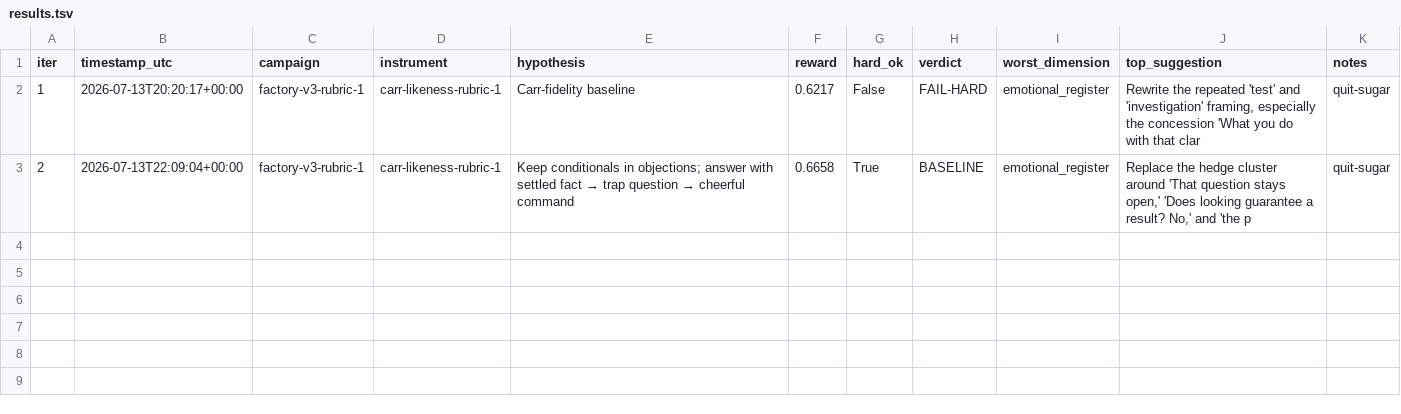
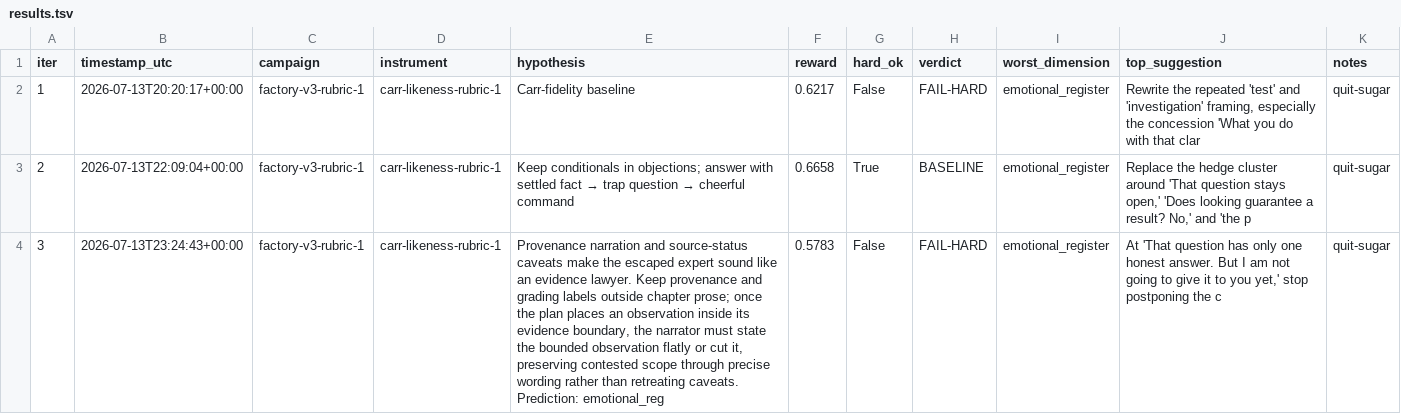
Before and after one commit to keyclaw6/Belief-changer, a TSV file: loop/results.tsv, drawn as a sheet; the diff names each change by its address in the sheet, - before the commit and + after, or states it on an @@ line.

Commit message:
iter-003: Keep provenance and grading labels outside chapter prose — FAIL-HARD

```diff
--- a/loop/results.tsv
+++ b/loop/results.tsv
+row 4: 3 | 2026-07-13T23:24:43+00:00 | factory-v3-rubric-1 | carr-likeness-rubric-1 | Provenance narration and source-status caveats make the escaped expert sound like an evidence lawyer. Keep provenance and grading labels outside chapter prose; once the plan places an observation inside its evidence boundary, the narrator must state the bounded observation flatly or cut it, preserving contested scope through precise wording rather than retreating caveats. Prediction: emotional_reg | 0.5783 | False | FAIL-HARD | emotional_register | At 'That question has only one honest answer. But I am not going to give it to you yet,' stop postponing the c | quit-sugar
```
Also changed, not shown: 10 other files.
